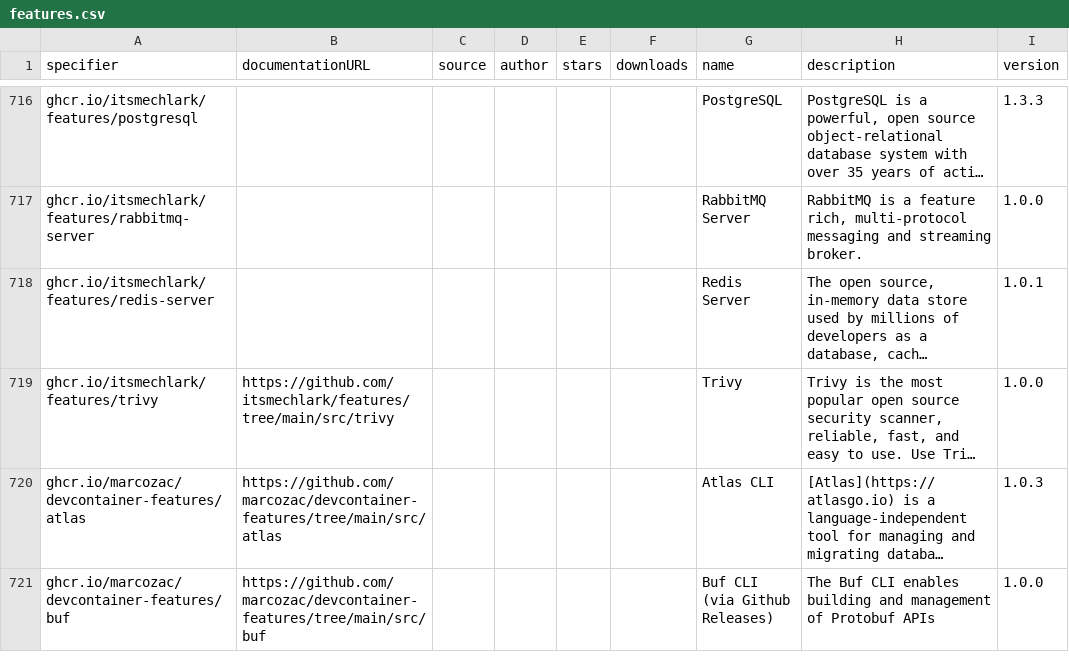
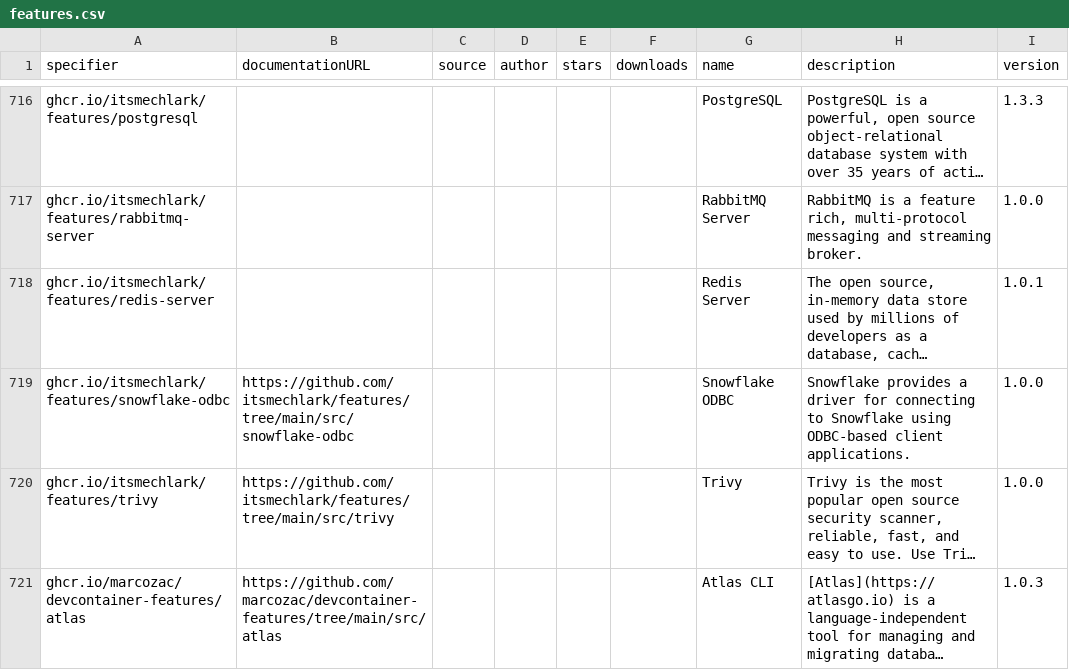
Before and after one commit to devcontainers2/marketplace, a CSV file: _data/features.csv, drawn as a sheet; only a part is shown, gaps mark what is left out; the shorter side is filled out with more unchanged rows; long unchanged cells end in …; the diff names each change by its address in the sheet, - before the commit and + after, or states it on an @@ line.

```diff
--- a/_data/features.csv
+++ b/_data/features.csv
+row 719: ghcr.io/itsmechlark/features/snowflake-odbc | https://github.com/itsmechlark/features/tree/main/src/snowflake-odbc |  |  |  |  | Snowflake ODBC | Snowflake provides a driver for connecting to Snowflake using ODBC-based client applications. | 1.0.0
```
